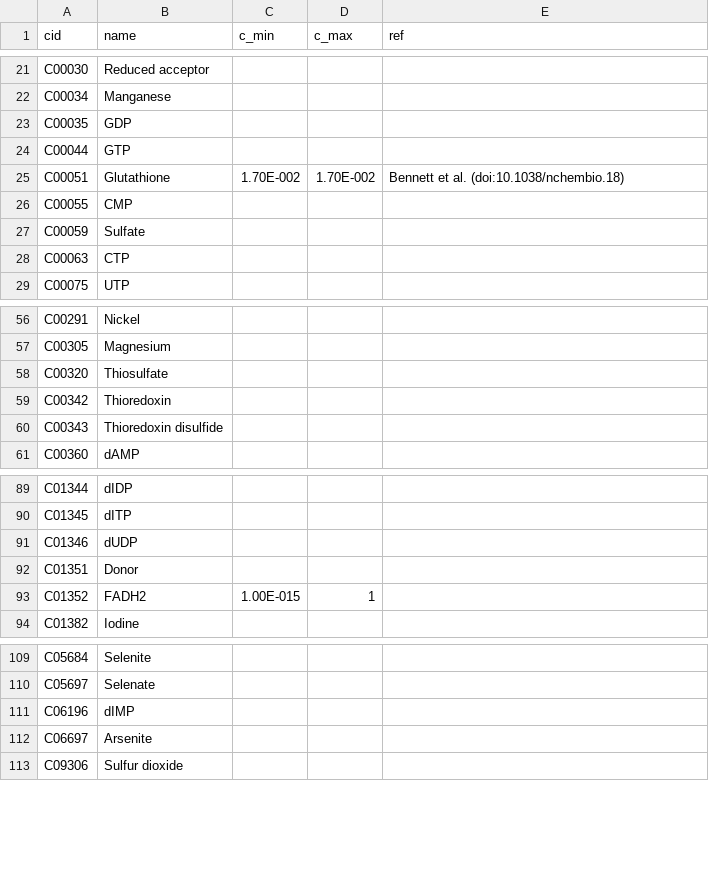
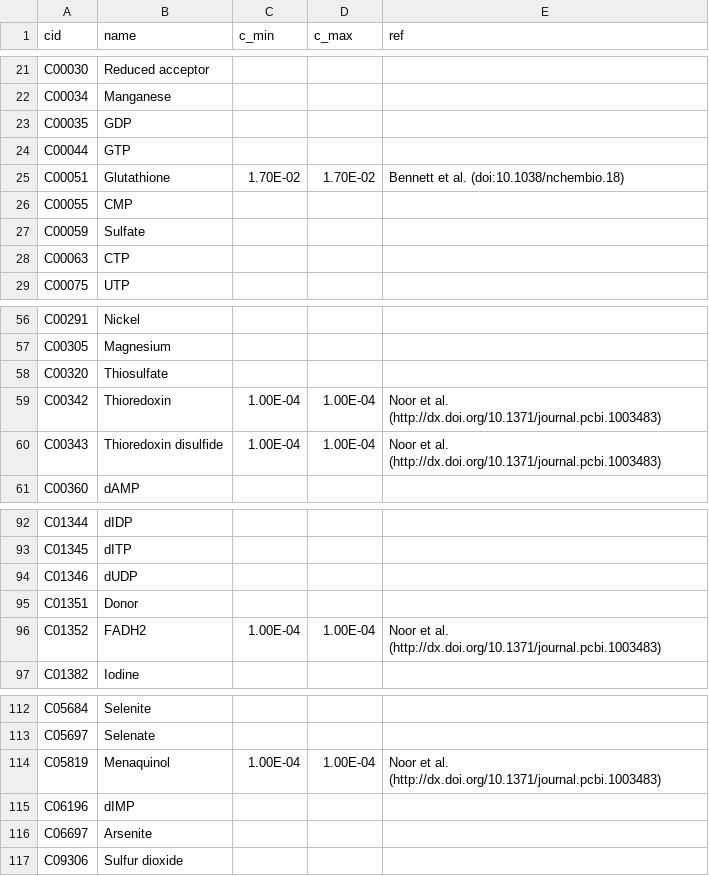
Before and after one commit to eladnoor/equilibrator, a CSV file: pathways/data/cofactors.csv, drawn as a sheet; only a part is shown, gaps mark what is left out; the diff covers the shown part only.

Commit message:
Updated cofactor concentrations from Noor et al.

```diff
--- a/pathways/data/cofactors.csv
+++ b/pathways/data/cofactors.csv
@@ -25 +25 @@ C00044,GTP,,,
-C00051,Glutathione,1.70E-002,1.70E-002,Bennett et al. (doi:10.1038/nchembio.18)
+C00051,Glutathione,1.70E-02,1.70E-02,Bennett et al. (doi:10.1038/nchembio.18),,,,,,,,
@@ -59,2 +59,2 @@ C00320,Thiosulfate,,,
-C00342,Thioredoxin,,,
-C00343,Thioredoxin disulfide,,,
+C00342,Thioredoxin,1.00E-04,1.00E-04,Noor et al. (http://dx.doi.org/10.1371/journal.pcbi.1003483),,,,,,,,
+C00343,Thioredoxin disulfide,1.00E-04,1.00E-04,Noor et al. (http://dx.doi.org/10.1371/journal.pcbi.1003483),,,,,,,,
@@ -93 +96 @@ C01351,Donor,,,
-C01352,FADH2,1.00E-015,1,
+C01352,FADH2,1.00E-04,1.00E-04,Noor et al. (http://dx.doi.org/10.1371/journal.pcbi.1003483),,,,,,,,
@@ -110,0 +114 @@ C05697,Selenate,,,
+C05819,Menaquinol,1.00E-04,1.00E-04,Noor et al. (http://dx.doi.org/10.1371/journal.pcbi.1003483),,,,,,,,
```
Also changed, not shown: 3 added rows and 54 edited cells elsewhere in this file.
